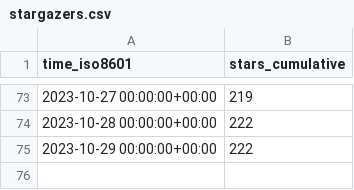
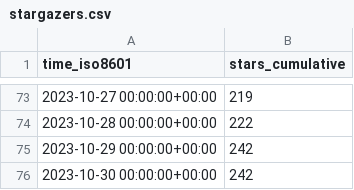
Before and after one commit to DhanushNehru/superduperdb, a CSV file: SuperDuperDB/superduperdb/ghrs-data/stargazers.csv, drawn as a sheet; only a part is shown, gaps mark what is left out.

```diff
--- a/SuperDuperDB/superduperdb/ghrs-data/stargazers.csv
+++ b/SuperDuperDB/superduperdb/ghrs-data/stargazers.csv
@@ -74,2 +74,3 @@ time_iso8601,stars_cumulative
 2023-10-28 00:00:00+00:00,222
-2023-10-29 00:00:00+00:00,222
+2023-10-29 00:00:00+00:00,242
+2023-10-30 00:00:00+00:00,242
```
